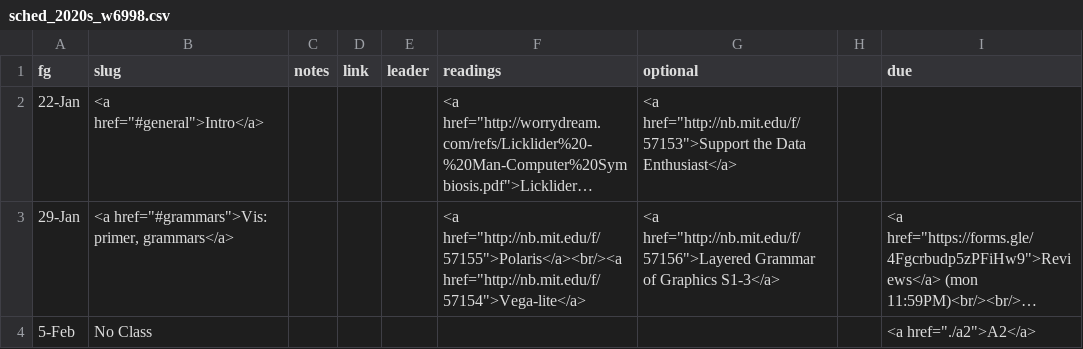
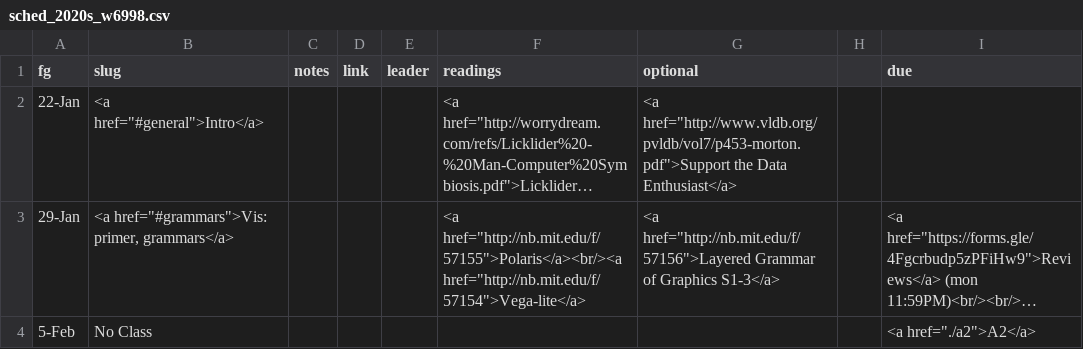
Before and after one commit to columbiaviz/columbiaviz.github.io, a CSV file: _data/sched_2020s_w6998.csv, drawn as a sheet; only a part is shown; long unchanged cells end in …; the diff names each change by its address in the sheet, - before the commit and + after, or states it on an @@ line.

Commit message:
Update sched_2020s_w6998.csv

```diff
--- a/_data/sched_2020s_w6998.csv
+++ b/_data/sched_2020s_w6998.csv
-G2 (optional): <a href="http://nb.mit.edu/f/57153">Support the Data…
+G2 (optional): <a href="http://www.vldb.org/pvldb/vol7/p453-morton.pdf">Support the Data…
```
